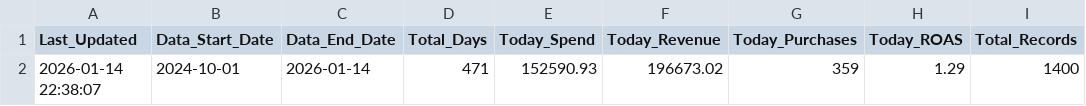
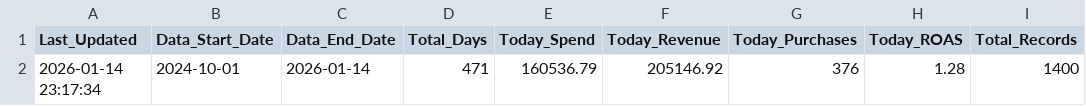
Before and after one commit to sreepathiyogi-blip/meta-live-dashboard, a CSV file: live_summary.csv, drawn as a sheet.

```diff
--- a/live_summary.csv
+++ b/live_summary.csv
@@ -1,2 +1,2 @@
 Last_Updated,Data_Start_Date,Data_End_Date,Total_Days,Today_Spend,Today_Revenue,Today_Purchases,Today_ROAS,Total_Records
-2026-01-14 22:38:07,2024-10-01,2026-01-14,471,152590.93,196673.02,359,1.29,1400
+2026-01-14 23:17:34,2024-10-01,2026-01-14,471,160536.79,205146.92,376,1.28,1400
```
Also changed, not shown: complete_campaign_data.csv, daily_summary.csv, 2 other files.
